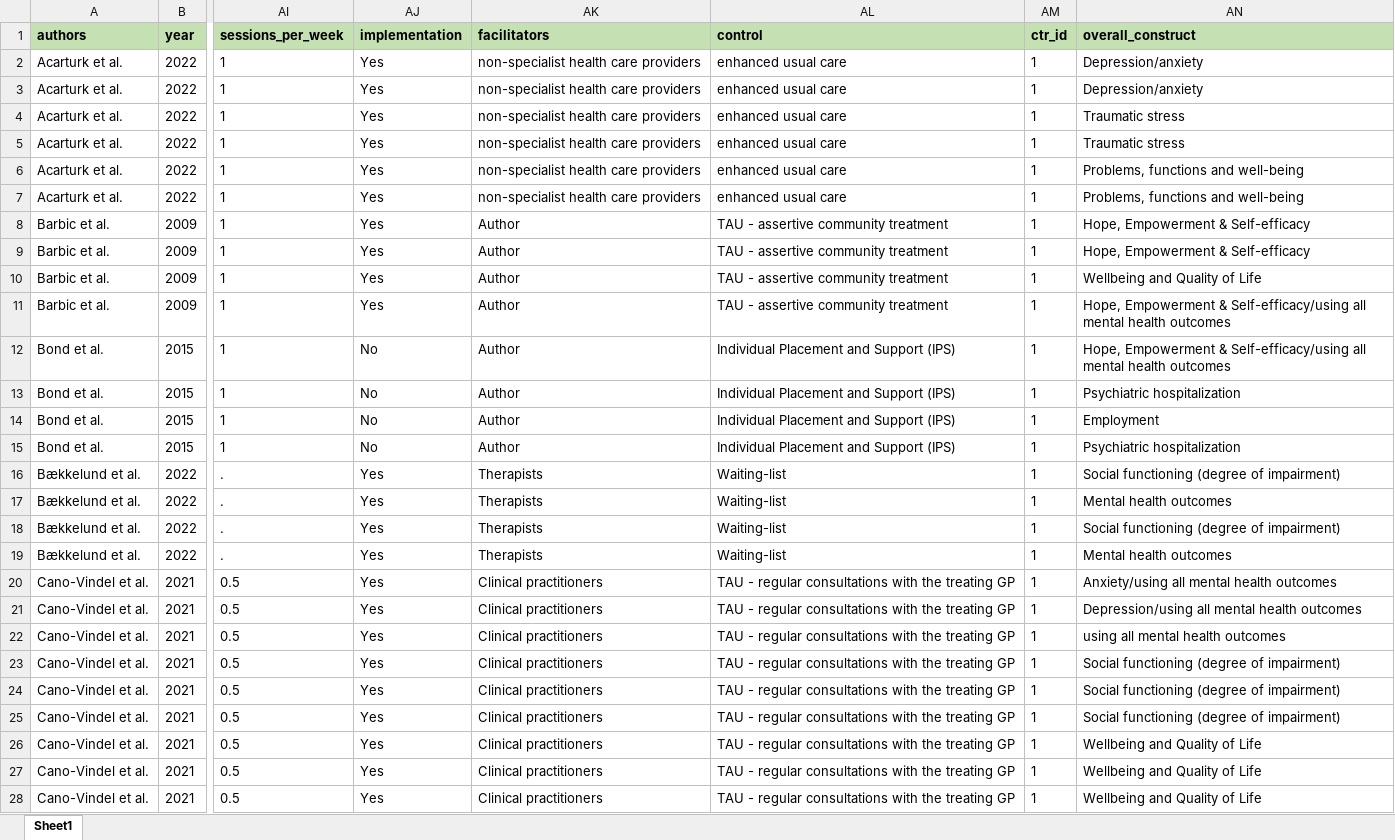
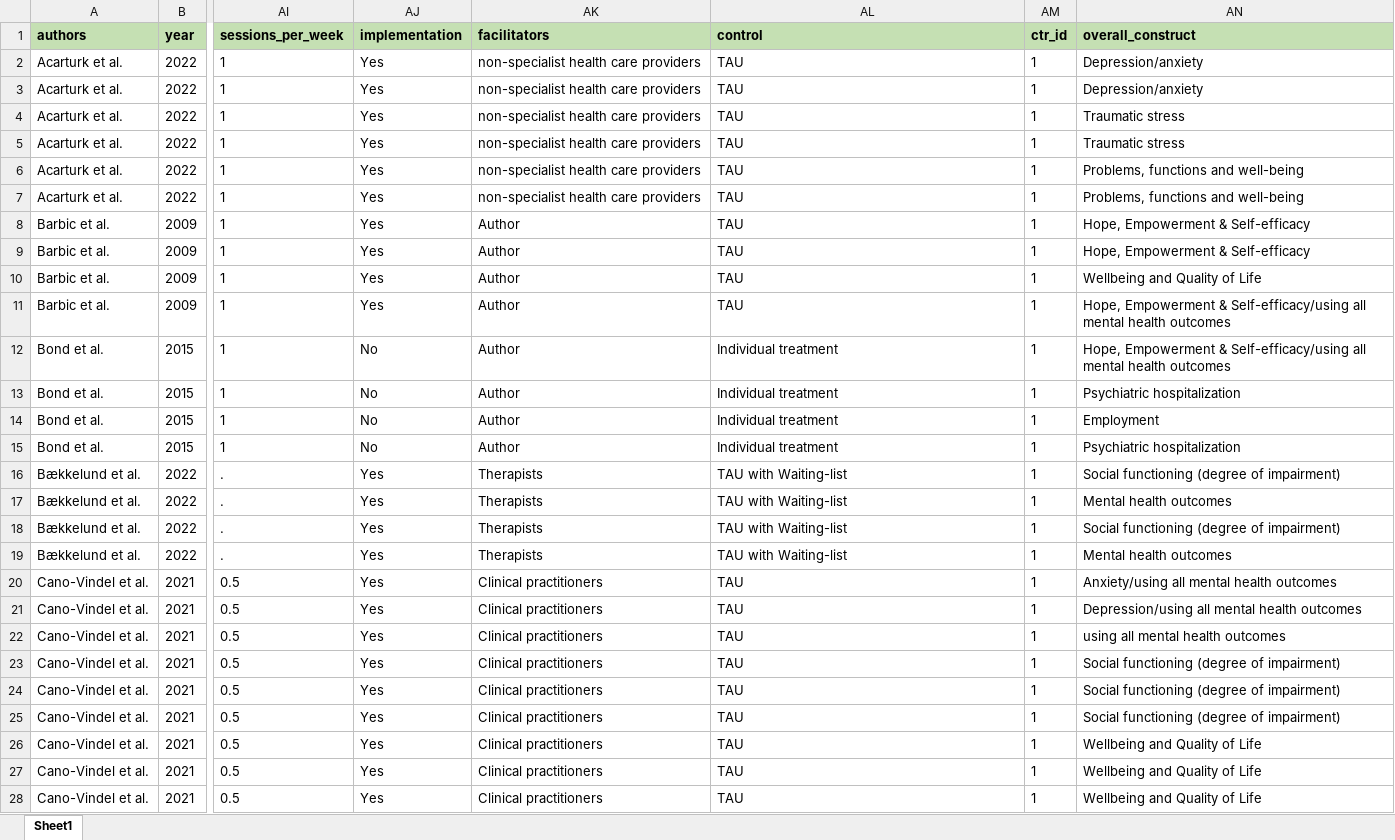
Before and after one commit to MikkelVembye/Group-based-interventions, an Excel workbook: ES calc/Descriptive coding scheme for group-based interventions (data).xlsx, sheet Sheet1, drawn as a sheet; only a part is shown, gaps mark what is left out; values as stored, in another font and other column widths than the file's, no borders; the diff covers the shown part only; the diff names each change by its address in the sheet, - before the commit and + after, or states it on an @@ line.

Commit message:
Update Control group categorization

```diff
--- a/ES calc/Descriptive coding scheme for group-based interventions (data).xlsx (sheet Sheet1)
+++ b/ES calc/Descriptive coding scheme for group-based interventions (data).xlsx (sheet Sheet1)
-AL2:AL7 (control): enhanced usual care
+AL2:AL7 (control): TAU
-AL8:AL11 (control): TAU - assertive community treatment
+AL8:AL11 (control): TAU
-AL12:AL15 (control): Individual Placement and Support (IPS)
+AL12:AL15 (control): Individual treatment
-AL16:AL19 (control): Waiting-list
+AL16:AL19 (control): TAU with Waiting-list
-AL20:AL28 (control): TAU - regular consultations with the treating GP
+AL20:AL28 (control): TAU
```
Also changed, not shown: 240 edited cells elsewhere in this sheet, 1 other file.
